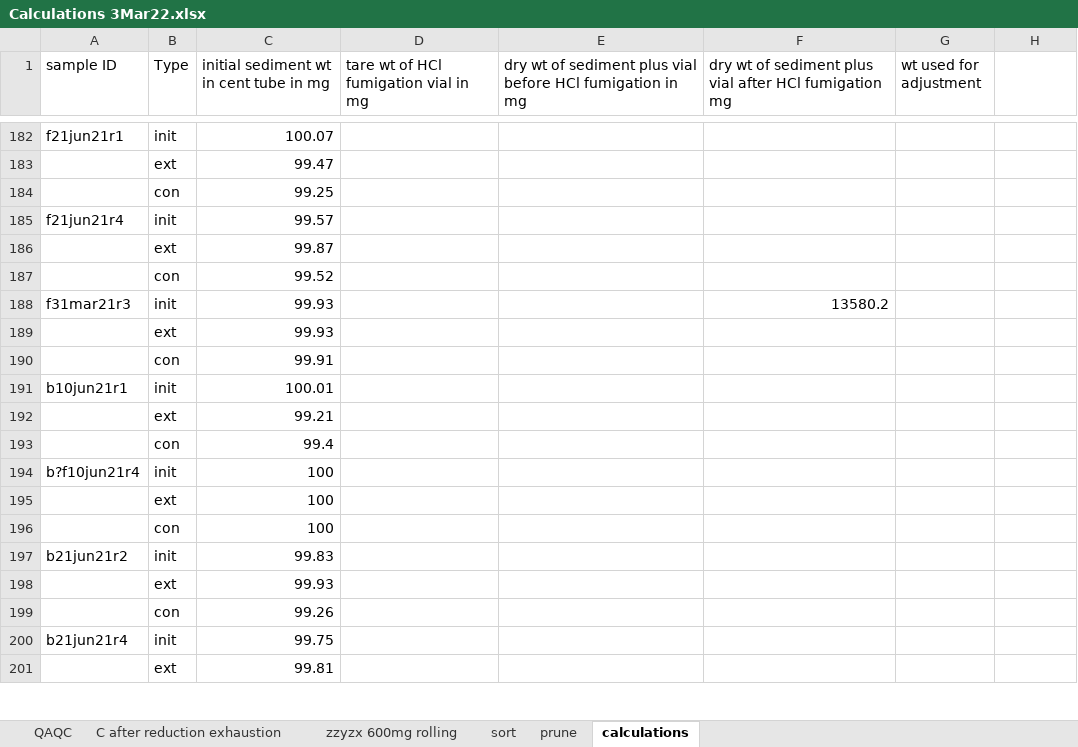
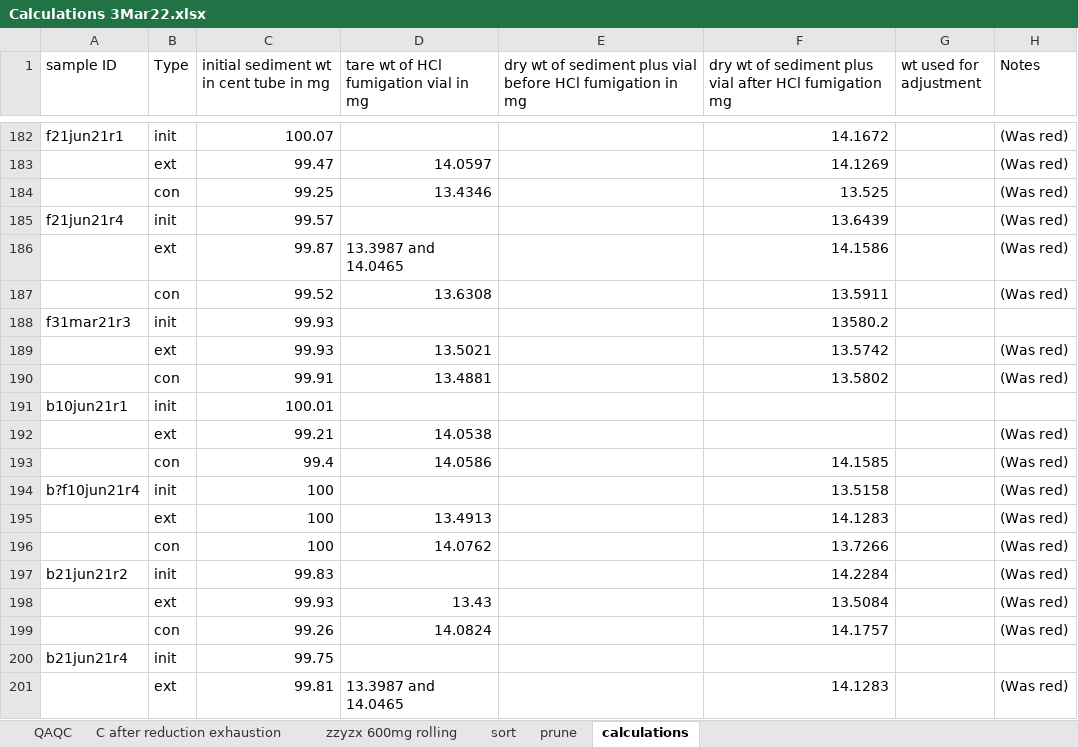
Before and after one commit to abbylewis/FeDOC, an Excel workbook: data/processed_data/Calculations 3Mar22.xlsx, sheet calculations, drawn as a sheet; only a part is shown, gaps mark what is left out; values as stored, in another font and other column widths than the file's, no cell formats; conditional formats not drawn; the diff covers the shown part only; the diff names each change by its address in the sheet, - before the commit and + after, or states it on an @@ line.

```diff
--- a/data/processed_data/Calculations 3Mar22.xlsx (sheet calculations)
+++ b/data/processed_data/Calculations 3Mar22.xlsx (sheet calculations)
-H1: (empty)
+H1: Notes
-F182: (empty)
+F182: 14.1672
-H182:H187 (Notes): (empty)
+H182:H187 (Notes): (Was red)
-D183: (empty)
+D183: 14.0597
-F183: (empty)
+F183: 14.1269
-D184: (empty)
+D184: 13.4346
-F184: (empty)
+F184: 13.525
-F185: (empty)
+F185: 13.6439
-D186: (empty)
+D186: 13.3987 and 14.0465
-F186: (empty)
+F186: 14.1586
-D187: (empty)
+D187: 13.6308
-F187: (empty)
+F187: 13.5911
-D189: (empty)
+D189: 13.5021
-F189: (empty)
+F189: 13.5742
-H189:H190 (Notes): (empty)
+H189:H190 (Notes): (Was red)
-D190: (empty)
+D190: 13.4881
-F190: (empty)
+F190: 13.5802
-D192: (empty)
+D192: 14.0538
-H192:H199 (Notes): (empty)
+H192:H199 (Notes): (Was red)
-D193: (empty)
+D193: 14.0586
-F193: (empty)
+F193: 14.1585
-F194: (empty)
+F194: 13.5158
-D195: (empty)
+D195: 13.4913
-F195: (empty)
+F195: 14.1283
-D196: (empty)
+D196: 14.0762
-F196: (empty)
+F196: 13.7266
-F197: (empty)
+F197: 14.2284
-D198: (empty)
+D198: 13.43
-F198: (empty)
+F198: 13.5084
-D199: (empty)
+D199: 14.0824
-F199: (empty)
+F199: 14.1757
-D201: (empty)
+D201: 13.3987 and 14.0465
-F201: (empty)
+F201: 14.1283
-H201 (Notes): (empty)
+H201 (Notes): (Was red)
```
Also changed, not shown: 33 added rows and 541 edited cells elsewhere in this sheet, cell formats, 34 other files.
